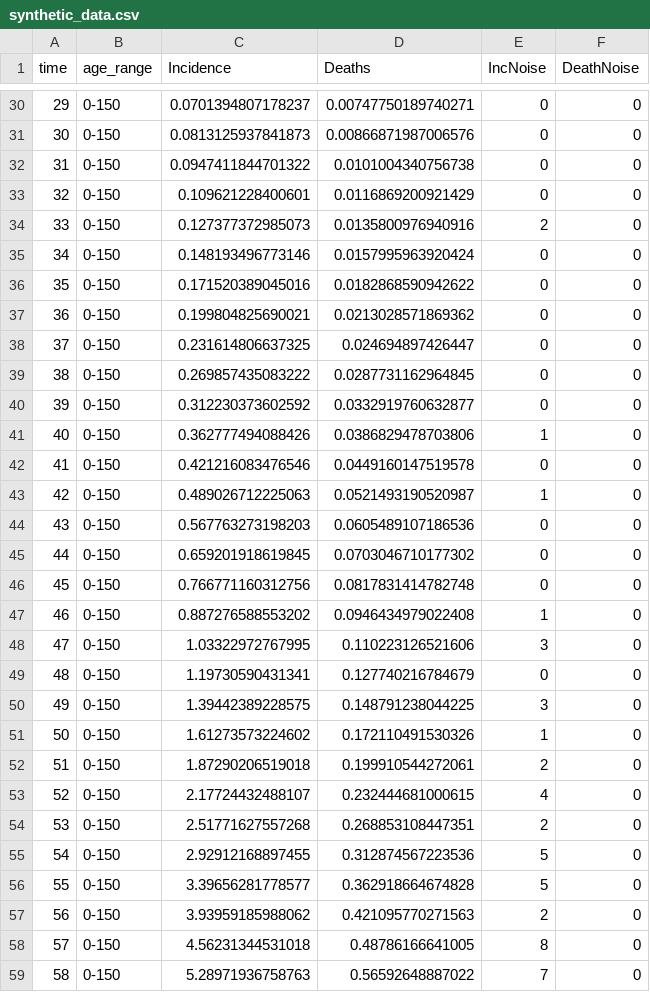
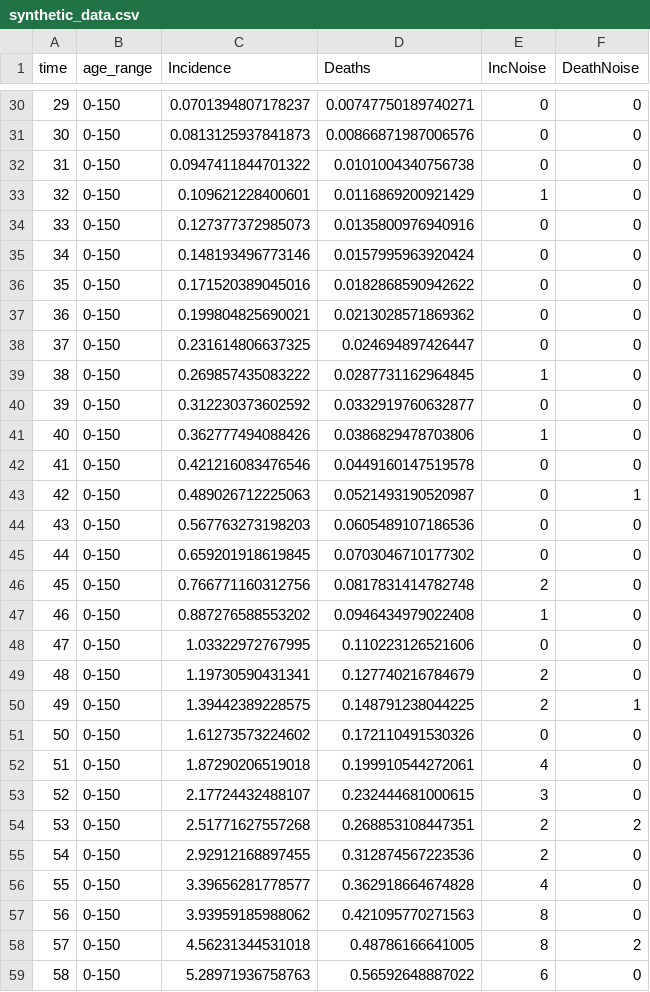
Before and after one commit to Como-DTC-Collaboration/como-models, a CSV file: vignettes/synthetic_data.csv, drawn as a sheet; only a part is shown, gaps mark what is left out; the diff covers the shown part only.

```diff
--- a/vignettes/synthetic_data.csv
+++ b/vignettes/synthetic_data.csv
@@ -32,4 +32,4 @@
 31,"0-150",0.0947411844701322,0.0101004340756738,0,0
-32,"0-150",0.109621228400601,0.0116869200921429,0,0
-33,"0-150",0.127377372985073,0.0135800976940916,2,0
+32,"0-150",0.109621228400601,0.0116869200921429,1,0
+33,"0-150",0.127377372985073,0.0135800976940916,0,0
 34,"0-150",0.148193496773146,0.0157995963920424,0,0
@@ -38,3 +38,3 @@
 37,"0-150",0.231614806637325,0.024694897426447,0,0
-38,"0-150",0.269857435083222,0.0287731162964845,0,0
+38,"0-150",0.269857435083222,0.0287731162964845,1,0
 39,"0-150",0.312230373602592,0.0332919760632877,0,0
@@ -42,18 +42,18 @@
 41,"0-150",0.421216083476546,0.0449160147519578,0,0
-42,"0-150",0.489026712225063,0.0521493190520987,1,0
+42,"0-150",0.489026712225063,0.0521493190520987,0,1
 43,"0-150",0.567763273198203,0.0605489107186536,0,0
 44,"0-150",0.659201918619845,0.0703046710177302,0,0
-45,"0-150",0.766771160312756,0.0817831414782748,0,0
+45,"0-150",0.766771160312756,0.0817831414782748,2,0
 46,"0-150",0.887276588553202,0.0946434979022408,1,0
-47,"0-150",1.03322972767995,0.110223126521606,3,0
-48,"0-150",1.19730590431341,0.127740216784679,0,0
-49,"0-150",1.39442389228575,0.148791238044225,3,0
-50,"0-150",1.61273573224602,0.172110491530326,1,0
-51,"0-150",1.87290206519018,0.199910544272061,2,0
-52,"0-150",2.17724432488107,0.232444681000615,4,0
-53,"0-150",2.51771627557268,0.268853108447351,2,0
-54,"0-150",2.92912168897455,0.312874567223536,5,0
-55,"0-150",3.39656281778577,0.362918664674828,5,0
-56,"0-150",3.93959185988062,0.421095770271563,2,0
-57,"0-150",4.56231344531018,0.48786166641005,8,0
-58,"0-150",5.28971936758763,0.56592648887022,7,0
+47,"0-150",1.03322972767995,0.110223126521606,0,0
+48,"0-150",1.19730590431341,0.127740216784679,2,0
+49,"0-150",1.39442389228575,0.148791238044225,2,1
+50,"0-150",1.61273573224602,0.172110491530326,0,0
+51,"0-150",1.87290206519018,0.199910544272061,4,0
+52,"0-150",2.17724432488107,0.232444681000615,3,0
+53,"0-150",2.51771627557268,0.268853108447351,2,2
+54,"0-150",2.92912168897455,0.312874567223536,2,0
+55,"0-150",3.39656281778577,0.362918664674828,4,0
+56,"0-150",3.93959185988062,0.421095770271563,8,0
+57,"0-150",4.56231344531018,0.48786166641005,8,2
+58,"0-150",5.28971936758763,0.56592648887022,6,0
```
Also changed, not shown: 151 edited cells elsewhere in this file, vignettes/London_parameters_100_optimisations.csv, vignettes/synthetic_half_trend_profile_error.csv, 3 other files.
